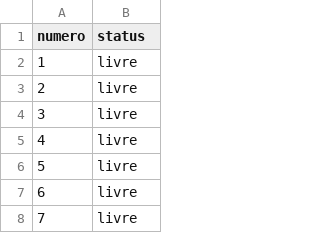
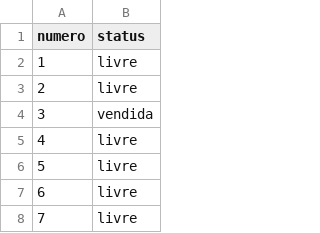
Before and after one commit to jeffersonrosario19/bingo, a CSV file: status.csv, drawn as a sheet; only a part is shown.

Commit message:
Update status.csv

```diff
--- a/status.csv
+++ b/status.csv
@@ -3,3 +3,3 @@ numero,status
 2,livre
-3,livre
+3,vendida
 4,livre
```
